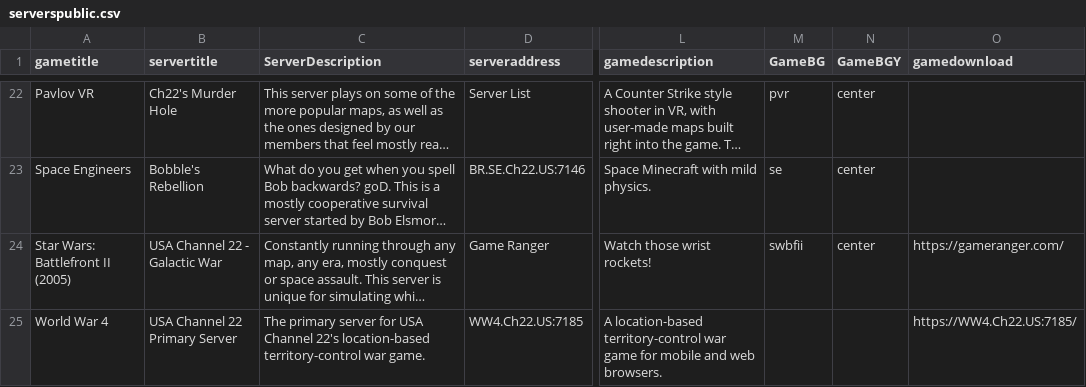
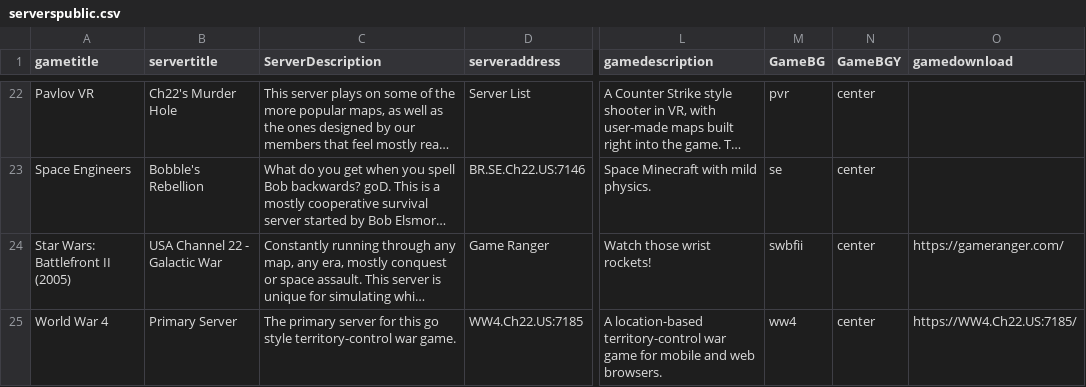
Before and after one commit to USAChannel22/usachannel22.com, a CSV file: _data/serverspublic.csv, drawn as a sheet; only a part is shown, gaps mark what is left out; long unchanged cells end in …; the diff names each change by its address in the sheet, - before the commit and + after, or states it on an @@ line.

Commit message:
ww4 updated

```diff
--- a/_data/serverspublic.csv
+++ b/_data/serverspublic.csv
-B25 (servertitle): USA Channel 22 Primary Server
+B25 (servertitle): Primary Server
-C25 (ServerDescription): …server for USA Channel 22's location-based territory-control war…
+C25 (ServerDescription): …server for this go style territory-control war…
-M25 (GameBG): (empty)
+M25 (GameBG): ww4
-N25 (GameBGY): (empty)
+N25 (GameBGY): center
```
